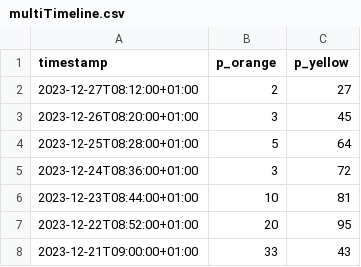
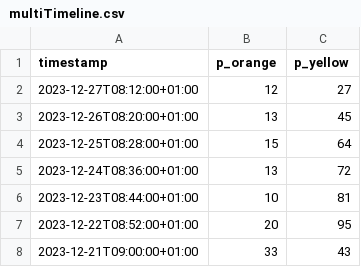
Before and after one commit to grvsoni/sample_csvs, a CSV file: multiTimeline.csv, drawn as a sheet; only a part is shown.

Commit message:
Update multiTimeline.csv

```diff
--- a/multiTimeline.csv
+++ b/multiTimeline.csv
@@ -1,6 +1,6 @@
 timestamp,p_orange,p_yellow
-2023-12-27T08:12:00+01:00,2,27
-2023-12-26T08:20:00+01:00,3,45
-2023-12-25T08:28:00+01:00,5,64
-2023-12-24T08:36:00+01:00,3,72
+2023-12-27T08:12:00+01:00,12,27
+2023-12-26T08:20:00+01:00,13,45
+2023-12-25T08:28:00+01:00,15,64
+2023-12-24T08:36:00+01:00,13,72
 2023-12-23T08:44:00+01:00,10,81
```
